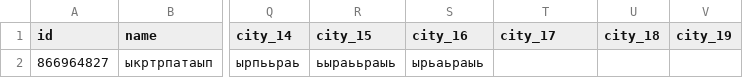
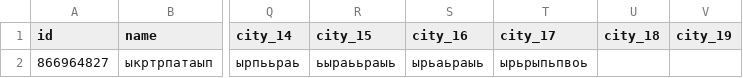
Before and after one commit to muzredmaksimov-dot/MIR_GAME, a CSV file: mir_game_results.csv, drawn as a sheet; only a part is shown, gaps mark what is left out; the diff names each change by its address in the sheet, - before the commit and + after, or states it on an @@ line.

Commit message:
update results

```diff
--- a/mir_game_results.csv
+++ b/mir_game_results.csv
-T2 (city_17): (empty)
+T2 (city_17): ырьрыпьпвоь
```
